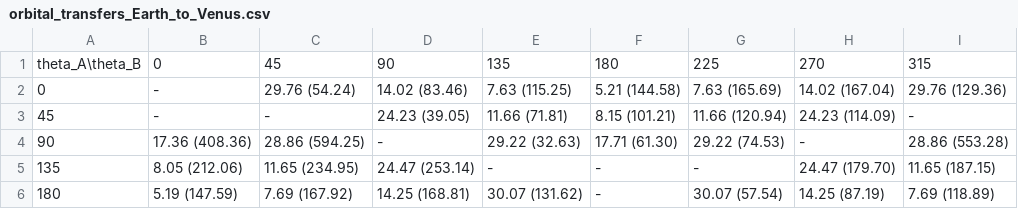
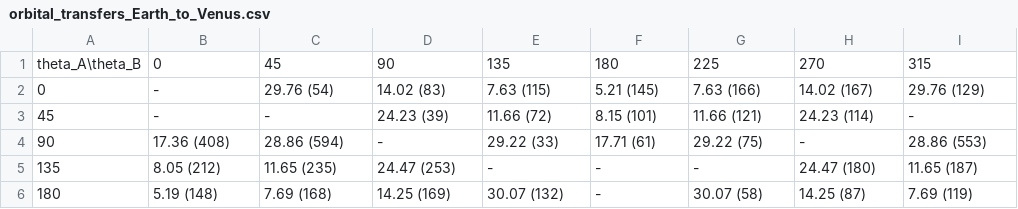
Before and after one commit to Ldonno/UKSDC, a CSV file: orbital_transfers_Earth_to_Venus.csv, drawn as a sheet; only a part is shown; the diff covers the shown part only.

```diff
--- a/orbital_transfers_Earth_to_Venus.csv
+++ b/orbital_transfers_Earth_to_Venus.csv
@@ -1,6 +1,6 @@
 theta_A\theta_B,0,45,90,135,180,225,270,315
-0,-,29.76 (54.24),14.02 (83.46),7.63 (115.25),5.21 (144.58),7.63 (165.69),14.02 (167.04),29.76 (129.36)
-45,-,-,24.23 (39.05),11.66 (71.81),8.15 (101.21),11.66 (120.94),24.23 (114.09),-
-90,17.36 (408.36),28.86 (594.25),-,29.22 (32.63),17.71 (61.30),29.22 (74.53),-,28.86 (553.28)
-135,8.05 (212.06),11.65 (234.95),24.47 (253.14),-,-,-,24.47 (179.70),11.65 (187.15)
-180,5.19 (147.59),7.69 (167.92),14.25 (168.81),30.07 (131.62),-,30.07 (57.54),14.25 (87.19),7.69 (118.89)
+0,-,29.76 (54),14.02 (83),7.63 (115),5.21 (145),7.63 (166),14.02 (167),29.76 (129)
+45,-,-,24.23 (39),11.66 (72),8.15 (101),11.66 (121),24.23 (114),-
+90,17.36 (408),28.86 (594),-,29.22 (33),17.71 (61),29.22 (75),-,28.86 (553)
+135,8.05 (212),11.65 (235),24.47 (253),-,-,-,24.47 (180),11.65 (187)
+180,5.19 (148),7.69 (168),14.25 (169),30.07 (132),-,30.07 (58),14.25 (87),7.69 (119)
```
Also changed, not shown: 16 edited cells elsewhere in this file, orbital_transfers_Earth_to_Mercury.csv, orbital_transfers_Mars_to_Venus.csv, 18 other files.
